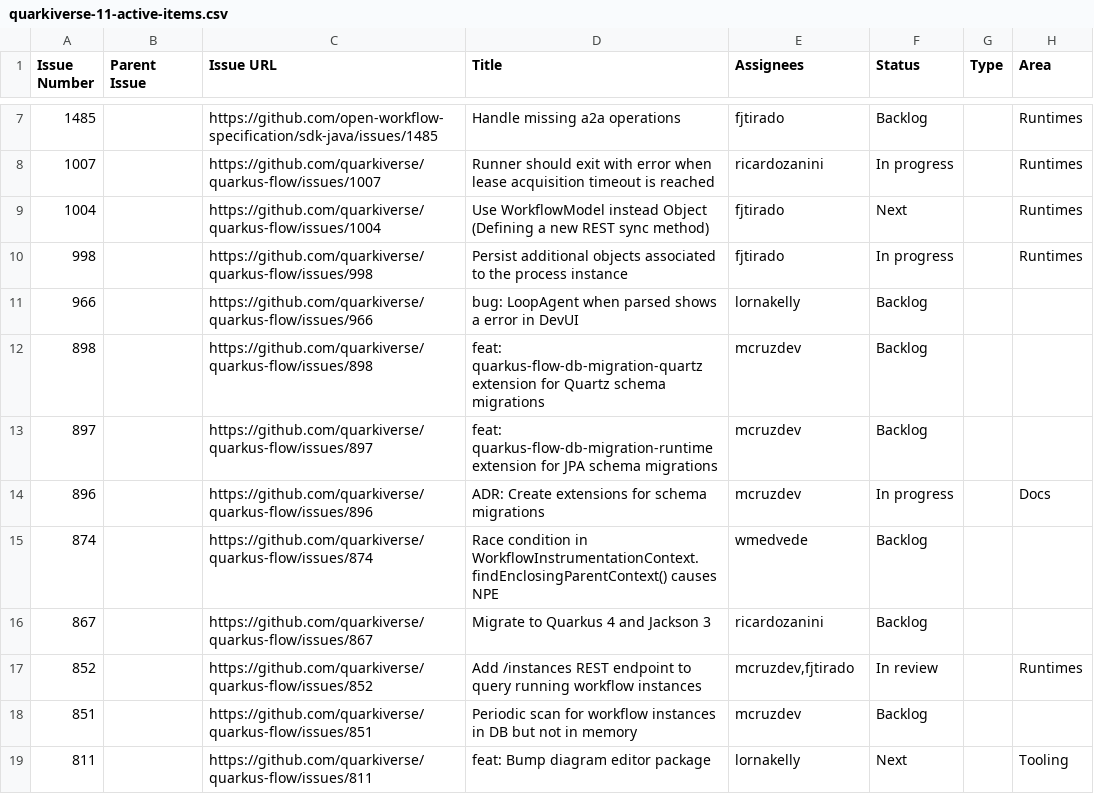
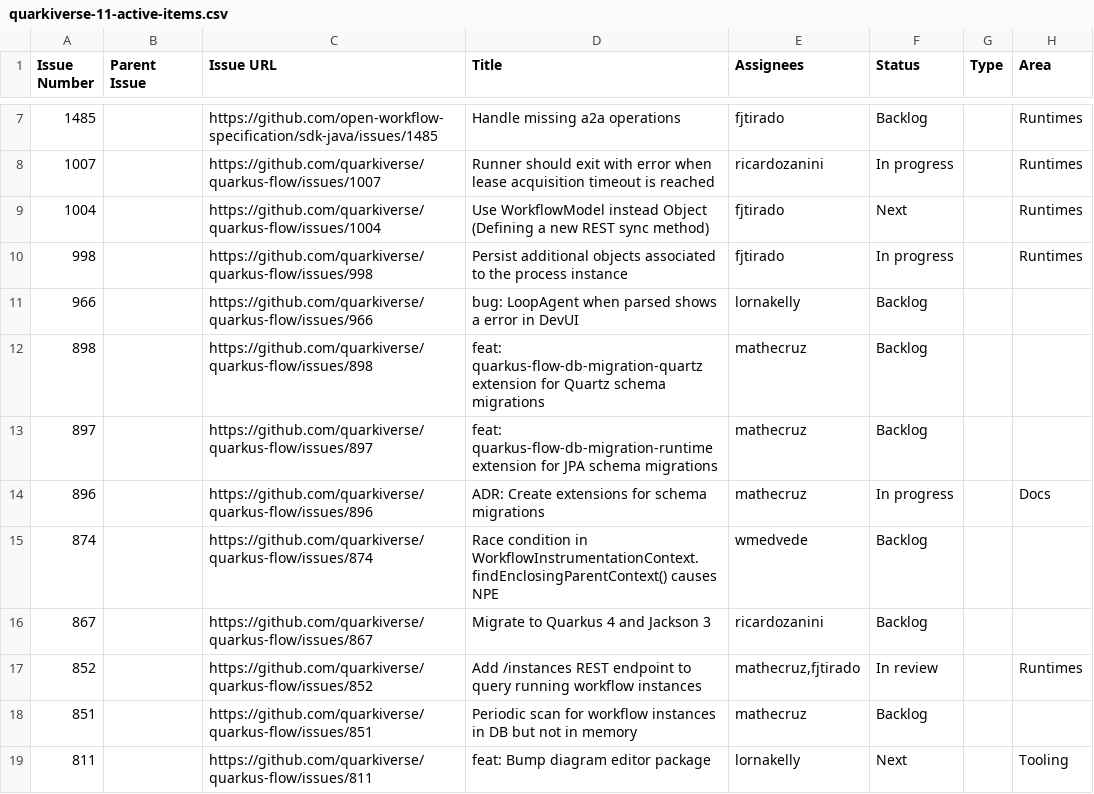
Before and after one commit to kubesmarts/pm-automations, a CSV file: exports/quarkiverse-11-active-items.csv, drawn as a sheet; only a part is shown, gaps mark what is left out; the diff covers the shown part only; the diff names each change by its address in the sheet, - before the commit and + after, or states it on an @@ line.

```diff
--- a/exports/quarkiverse-11-active-items.csv
+++ b/exports/quarkiverse-11-active-items.csv
-E12:E14 (Assignees): mcruzdev
+E12:E14 (Assignees): mathecruz
-E17 (Assignees): mcruzdev,fjtirado
+E17 (Assignees): mathecruz,fjtirado
-E18 (Assignees): mcruzdev
+E18 (Assignees): mathecruz
```
Also changed, not shown: 6 edited cells elsewhere in this file, contributors.csv, exports/kubesmarts-3-done-items.csv, 2 other files.
